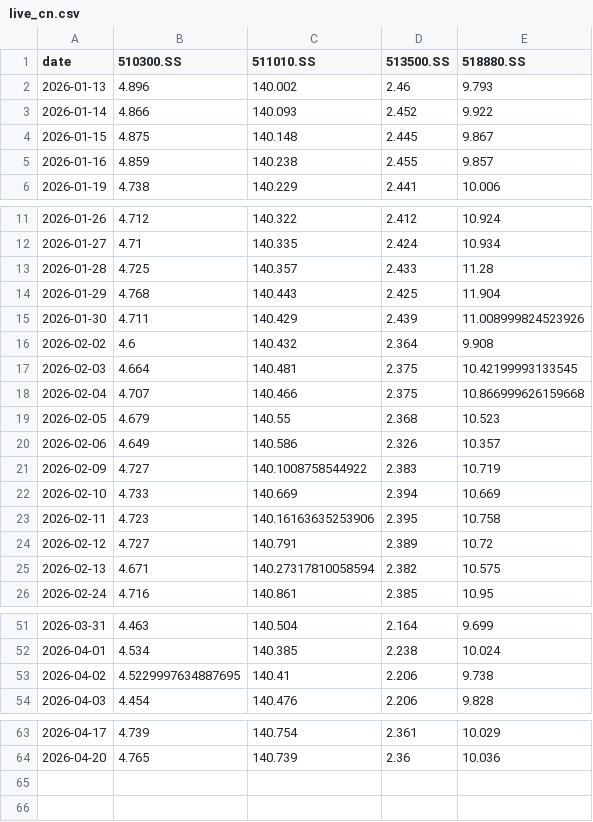
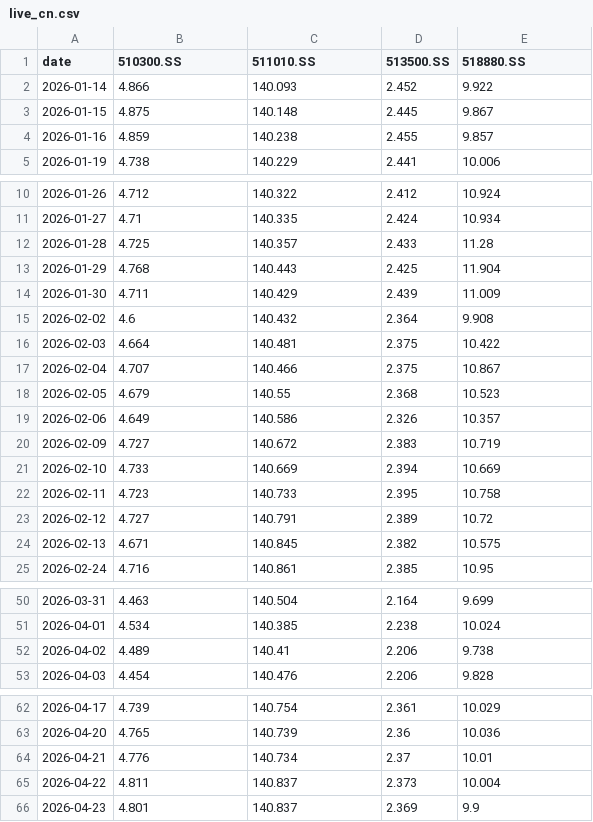
Before and after one commit to jihongxing/BreathofEarth, a CSV file: data/live_cn.csv, drawn as a sheet; only a part is shown, gaps mark what is left out; the diff covers the shown part only.

```diff
--- a/data/live_cn.csv
+++ b/data/live_cn.csv
@@ -1,3 +1,2 @@
 date,510300.SS,511010.SS,513500.SS,518880.SS
-2026-01-13,4.896,140.002,2.46,9.793
 2026-01-14,4.866,140.093,2.452,9.922
@@ -14,13 +13,13 @@ date,510300.SS,511010.SS,513500.SS,518880.SS
 2026-01-29,4.768,140.443,2.425,11.904
-2026-01-30,4.711,140.429,2.439,11.008999824523926
+2026-01-30,4.711,140.429,2.439,11.009
 2026-02-02,4.6,140.432,2.364,9.908
-2026-02-03,4.664,140.481,2.375,10.42199993133545
-2026-02-04,4.707,140.466,2.375,10.866999626159668
+2026-02-03,4.664,140.481,2.375,10.422
+2026-02-04,4.707,140.466,2.375,10.867
 2026-02-05,4.679,140.55,2.368,10.523
 2026-02-06,4.649,140.586,2.326,10.357
-2026-02-09,4.727,140.1008758544922,2.383,10.719
+2026-02-09,4.727,140.672,2.383,10.719
 2026-02-10,4.733,140.669,2.394,10.669
-2026-02-11,4.723,140.16163635253906,2.395,10.758
+2026-02-11,4.723,140.733,2.395,10.758
 2026-02-12,4.727,140.791,2.389,10.72
-2026-02-13,4.671,140.27317810058594,2.382,10.575
+2026-02-13,4.671,140.845,2.382,10.575
 2026-02-24,4.716,140.861,2.385,10.95
@@ -52,3 +51,3 @@ date,510300.SS,511010.SS,513500.SS,518880.SS
 2026-04-01,4.534,140.385,2.238,10.024
-2026-04-02,4.5229997634887695,140.41,2.206,9.738
+2026-04-02,4.489,140.41,2.206,9.738
 2026-04-03,4.454,140.476,2.206,9.828
@@ -64 +63,4 @@ date,510300.SS,511010.SS,513500.SS,518880.SS
 2026-04-20,4.765,140.739,2.36,10.036
+2026-04-21,4.776,140.734,2.37,10.01
+2026-04-22,4.811,140.837,2.373,10.004
+2026-04-23,4.801,140.837,2.369,9.9
```
Also changed, not shown: 2 edited cells elsewhere in this file, data/live_us.csv, 1 other file.
